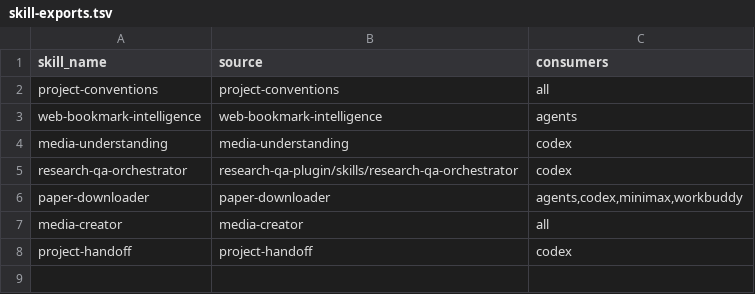
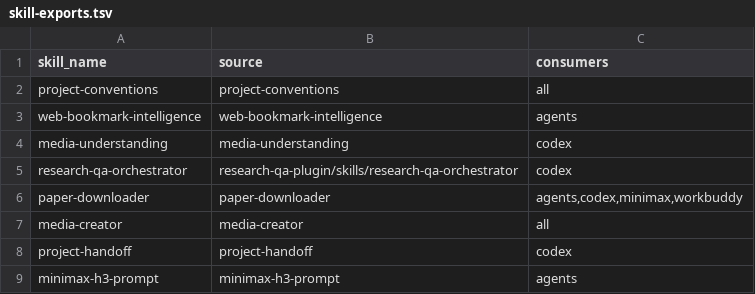
Before and after one commit to obisoldbee/skills, a TSV file: config/skill-exports.tsv, drawn as a sheet; the diff names each change by its address in the sheet, - before the commit and + after, or states it on an @@ line.

Commit message:
feat: add MiniMax H3 prompt skill

```diff
--- a/config/skill-exports.tsv
+++ b/config/skill-exports.tsv
+row 9: minimax-h3-prompt | minimax-h3-prompt | agents
```
Also changed, not shown: 9 other files.
